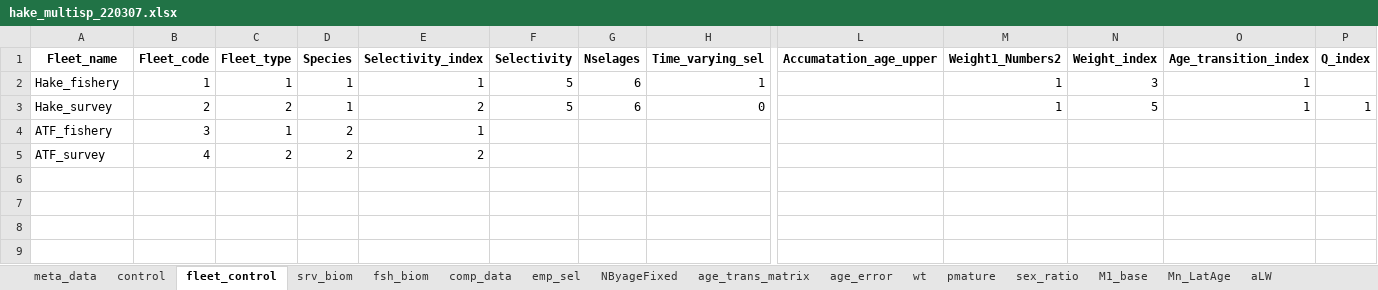
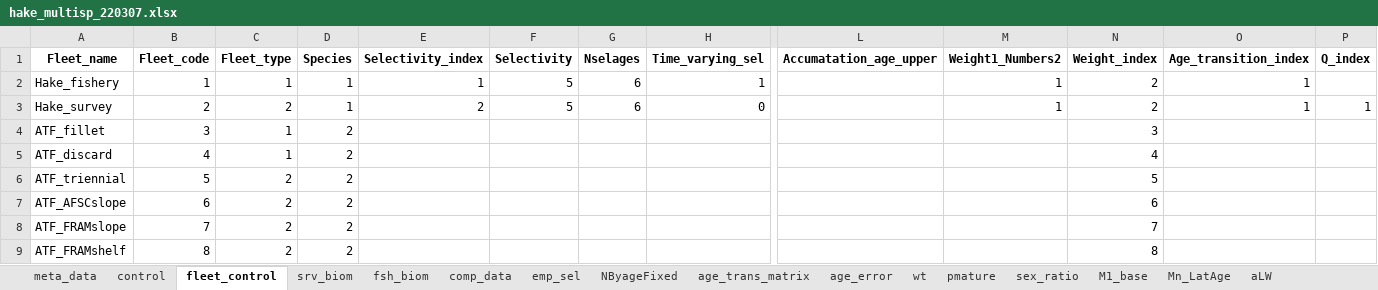
Before and after one commit to sowasser/hake-CEATTLE, an Excel workbook: data/hake_multisp_220307.xlsx, sheet fleet_control, drawn as a sheet; only a part is shown, gaps mark what is left out; values as stored, in another font and other column widths than the file's, no borders; removed rows and columns are numbered as before the commit, all else as after; rows hold the shown columns only; the diff names each change by its address in the sheet, - before the commit and + after, or states it on an @@ line.

```diff
--- a/data/hake_multisp_220307.xlsx (sheet fleet_control)
+++ b/data/hake_multisp_220307.xlsx (sheet fleet_control)
-N2 (Weight_index): 3
+N2 (Weight_index): 2
-N3 (Weight_index): 5
+N3 (Weight_index): 2
-A4 (Fleet_name): ATF_fishery
+A4 (Fleet_name): ATF_fillet
-E4 (Selectivity_index): 1
+E4 (Selectivity_index): (empty)
-N4 (Weight_index): (empty)
+N4 (Weight_index): 3
-row 5: ATF_survey | 4 | 2 | 2 | 2
+row 5: ATF_discard | 4 | 1 | 2 |  |  |  |  |  |  | 4
+row 6: ATF_triennial | 5 | 2 | 2 |  |  |  |  |  |  | 5
+row 7: ATF_AFSCslope | 6 | 2 | 2 |  |  |  |  |  |  | 6
+row 8: ATF_FRAMslope | 7 | 2 | 2 |  |  |  |  |  |  | 7
+row 9: ATF_FRAMshelf | 8 | 2 | 2 |  |  |  |  |  |  | 8
```
Also changed, not shown: sheet wt, sheet NByageFixed, sheet fsh_biom, sheet srv_biom, sheet Mn_LatAge, sheet sex_ratio, 2 more sheets, 1 other file.
